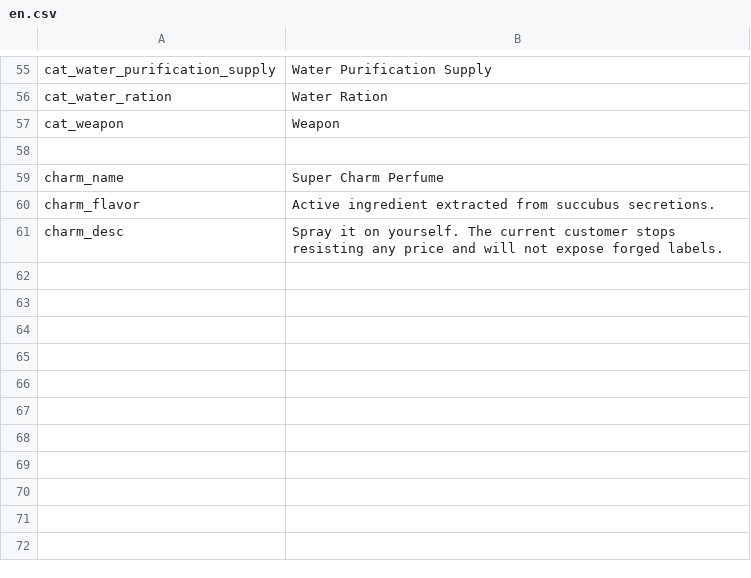
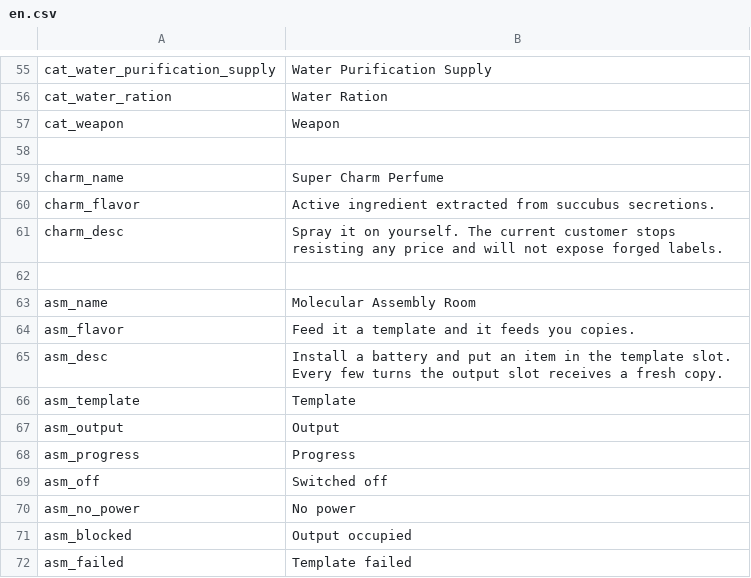
Before and after one commit to Cs2Cr2O7/Probability, a CSV file: src/Probability/Localization/en.csv, drawn as a sheet; only a part is shown, gaps mark what is left out; the diff names each change by its address in the sheet, - before the commit and + after, or states it on an @@ line.

```diff
--- a/src/Probability/Localization/en.csv
+++ b/src/Probability/Localization/en.csv
+row 62: (empty)
+row 63: asm_name | Molecular Assembly Room
+row 64: asm_flavor | Feed it a template and it feeds you copies.
+row 65: asm_desc | Install a battery and put an item in the template slot. Every few turns the output slot receives a fresh copy.
+row 66: asm_template | Template
+row 67: asm_output | Output
+row 68: asm_progress | Progress
+row 69: asm_off | Switched off
+row 70: asm_no_power | No power
+row 71: asm_blocked | Output occupied
+row 72: asm_failed | Template failed
```
Also changed, not shown: src/Probability/Localization/zh.csv, 5 other files.
